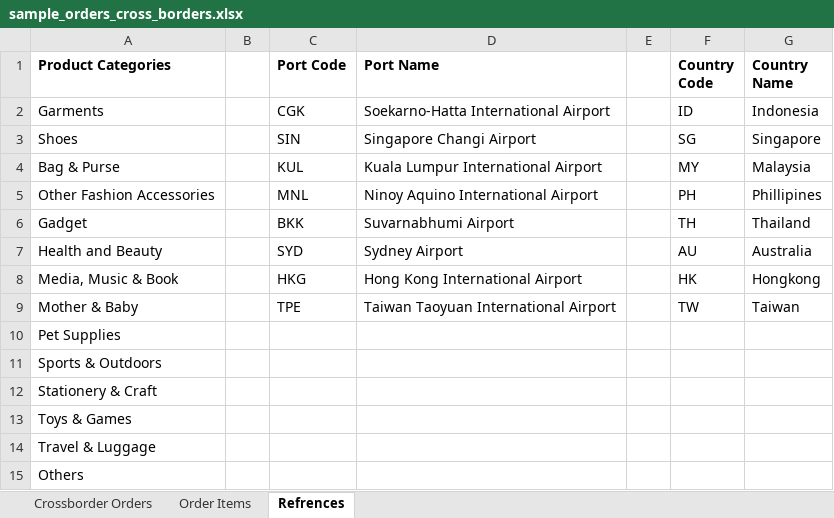
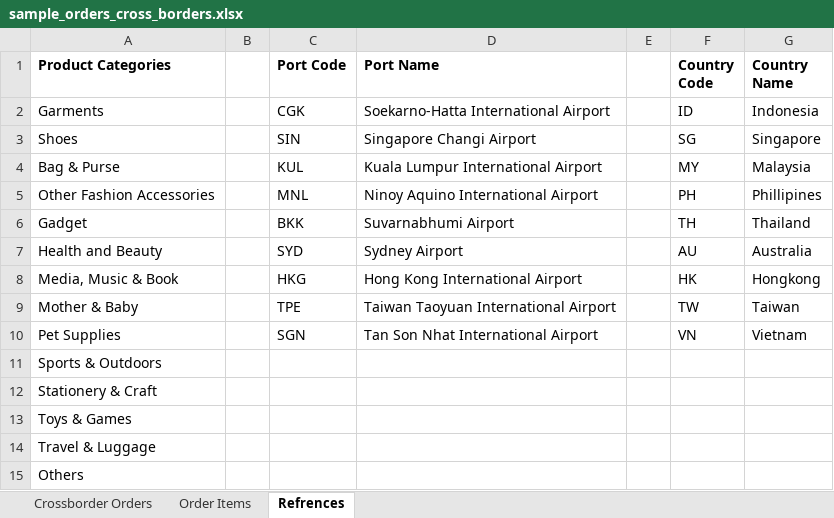
Before and after one commit to dendydandees/group-3, an Excel workbook: static/files/orders/sample_orders_cross_borders.xlsx, sheet Refrences, drawn as a sheet; values as stored, in another font and other column widths than the file's, no borders; charts and pictures not drawn; the diff names each change by its address in the sheet, - before the commit and + after, or states it on an @@ line.

```diff
--- a/static/files/orders/sample_orders_cross_borders.xlsx (sheet Refrences)
+++ b/static/files/orders/sample_orders_cross_borders.xlsx (sheet Refrences)
-C10 (Port Code): (empty)
+C10 (Port Code): SGN
-D10 (Port Name): (empty)
+D10 (Port Name): Tan Son Nhat International Airport
-F10 (Country Code): (empty)
+F10 (Country Code): VN
-G10 (Country Name): (empty)
+G10 (Country Name): Vietnam
```
Also changed, not shown: sheet Crossborder Orders, sheet Order Items.
